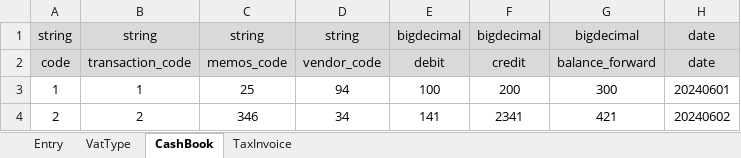
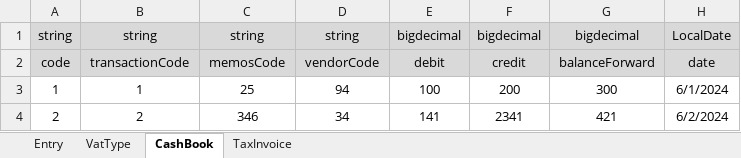
Before and after one commit to wjdn154/ERPSystem-Phase1, an Excel workbook: src/main/resources/data.xlsx, sheet CashBook, drawn as a sheet; values as stored, in another font and other column widths than the file's, no borders; the diff names each change by its address in the sheet, - before the commit and + after, or states it on an @@ line.

Commit message:
feature: 변경된 빌더 패턴 변경에 따라 DependencyInjector 기능 수정
- 변경된 빌더 패턴 변경에 따라 DependencyInjector 기능 수정
- LocalDate, LocalDateTime 적용 가능하도록 기능 추가

```diff
--- a/src/main/resources/data.xlsx (sheet CashBook)
+++ b/src/main/resources/data.xlsx (sheet CashBook)
-H1: date
+H1: LocalDate
-B2: transaction_code
+B2: transactionCode
-C2: memos_code
+C2: memosCode
-D2: vendor_code
+D2: vendorCode
-G2: balance_forward
+G2: balanceForward
-H3: 20240601
+H3: 6/1/2024
-H4: 20240602
+H4: 6/2/2024
```
Also changed, not shown: sheet TaxInvoice, 3 other files.
